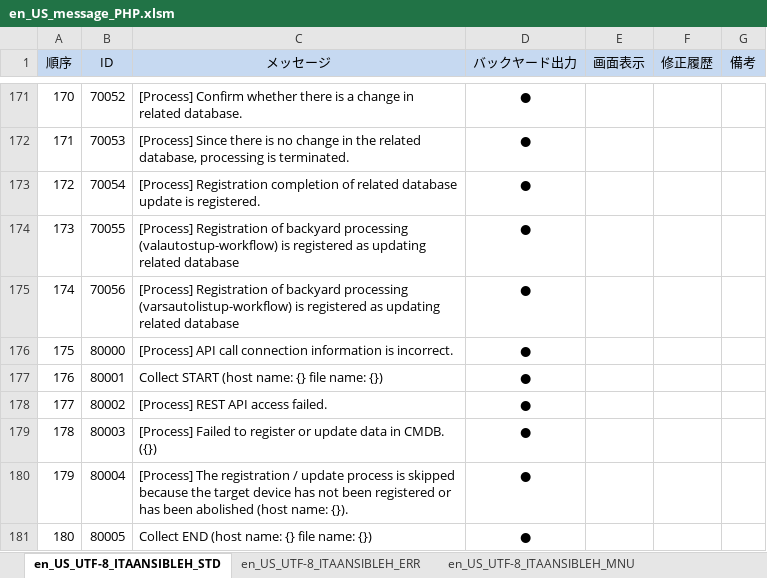
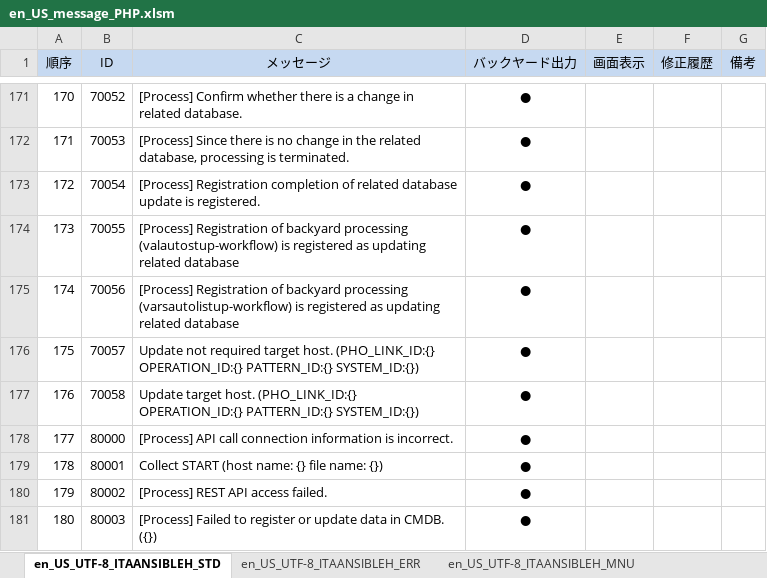
Before and after one commit to exastro-suite/it-automation, an Excel workbook: ky_message_seeds/ansible_driver/en_US_message_PHP.xlsm, sheet en_US_UTF-8_ITAANSIBLEH_STD, drawn as a sheet; only a part is shown, gaps mark what is left out; the shorter side is filled out with more unchanged rows; values as stored, in another font and other column widths than the file's, no borders; addresses are those after the commit; the diff names each change by its address in the sheet, - before the commit and + after, or states it on an @@ line.

```diff
--- a/ky_message_seeds/ansible_driver/en_US_message_PHP.xlsm (sheet en_US_UTF-8_ITAANSIBLEH_STD)
+++ b/ky_message_seeds/ansible_driver/en_US_message_PHP.xlsm (sheet en_US_UTF-8_ITAANSIBLEH_STD)
+row 176: 175 | 70057 | Update not required target host. (PHO_LINK_ID:{} OPERATION_ID:{} PATTERN_ID:{} SYSTEM_ID:{}) | ●
+row 177: 176 | 70058 | Update target host. (PHO_LINK_ID:{} OPERATION_ID:{} PATTERN_ID:{} SYSTEM_ID:{}) | ●
@@ column A (順序) renumbered from row 178 down @@
```
Also changed, not shown: sheet en_US_UTF-8_ITAANSIBLEH_ERR, ky_message_seeds/ansible_driver/ja_JP_message_PHP.xlsm, 15 other files.
